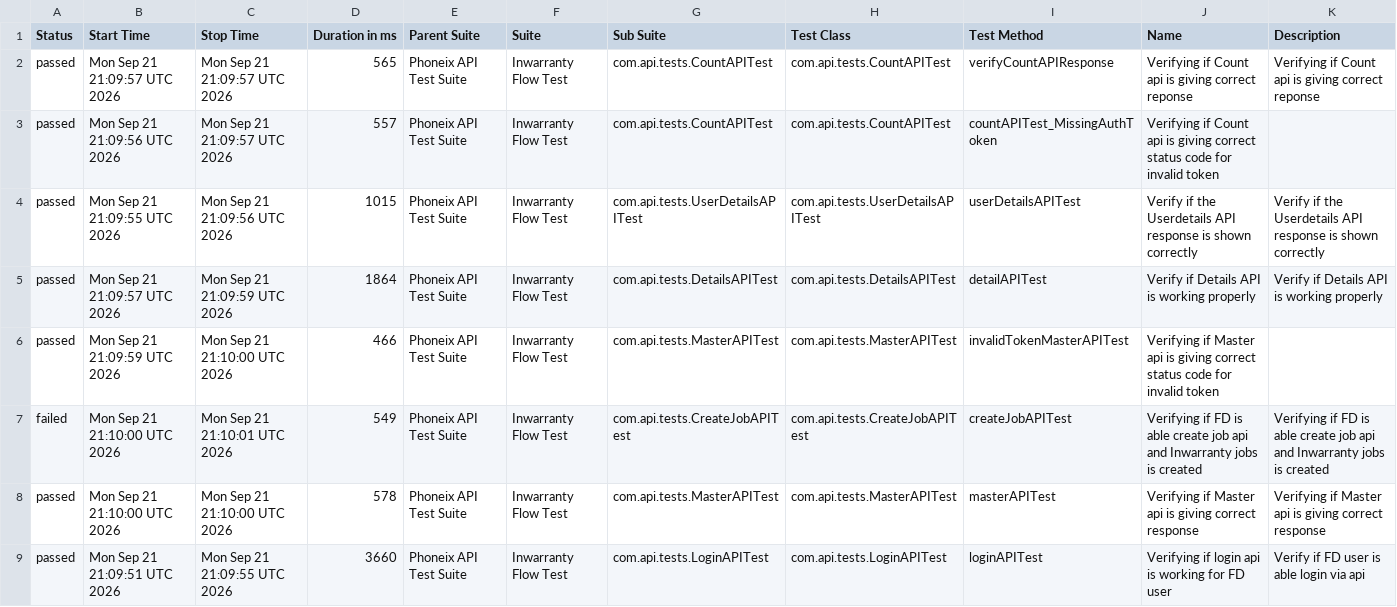
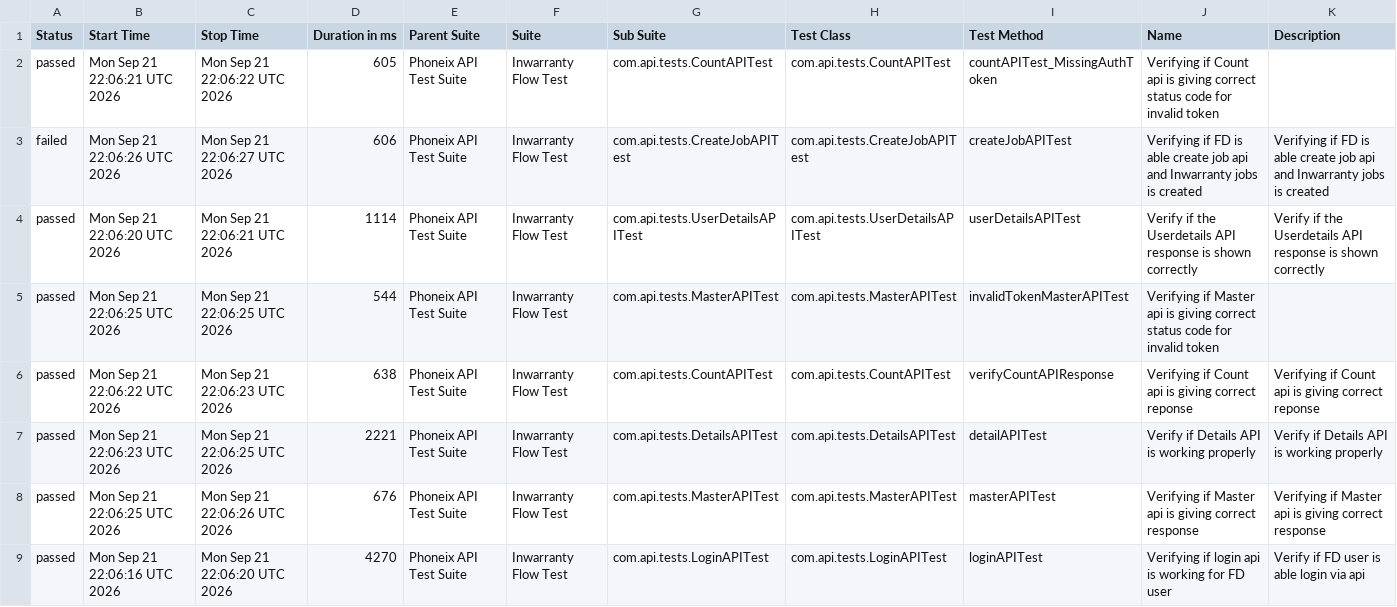
Before and after one commit to syed-sabir75/PhonexTestAutomationFramework, a CSV file: data/suites.csv, drawn as a sheet.

```diff
--- a/data/suites.csv
+++ b/data/suites.csv
@@ -1,9 +1,9 @@
 "Status","Start Time","Stop Time","Duration in ms","Parent Suite","Suite","Sub Suite","Test Class","Test Method","Name","Description"
-"passed","Mon Sep 21 21:09:57 UTC 2026","Mon Sep 21 21:09:57 UTC 2026","565","Phoneix API Test Suite","Inwarranty Flow Test","com.api.tests.CountAPITest","com.api.tests.CountAPITest","verifyCountAPIResponse","Verifying if Count api is giving correct reponse","Verifying if Count api is giving correct reponse"
-"passed","Mon Sep 21 21:09:56 UTC 2026","Mon Sep 21 21:09:57 UTC 2026","557","Phoneix API Test Suite","Inwarranty Flow Test","com.api.tests.CountAPITest","com.api.tests.CountAPITest","countAPITest_MissingAuthToken","Verifying if Count api is giving correct status code for invalid token",""
-"passed","Mon Sep 21 21:09:55 UTC 2026","Mon Sep 21 21:09:56 UTC 2026","1015","Phoneix API Test Suite","Inwarranty Flow Test","com.api.tests.UserDetailsAPITest","com.api.tests.UserDetailsAPITest","userDetailsAPITest","Verify if the Userdetails API response is shown correctly","Verify if the Userdetails API response is shown correctly"
-"passed","Mon Sep 21 21:09:57 UTC 2026","Mon Sep 21 21:09:59 UTC 2026","1864","Phoneix API Test Suite","Inwarranty Flow Test","com.api.tests.DetailsAPITest","com.api.tests.DetailsAPITest","detailAPITest","Verify if Details API is working properly","Verify if Details API is working properly"
-"passed","Mon Sep 21 21:09:59 UTC 2026","Mon Sep 21 21:10:00 UTC 2026","466","Phoneix API Test Suite","Inwarranty Flow Test","com.api.tests.MasterAPITest","com.api.tests.MasterAPITest","invalidTokenMasterAPITest","Verifying if Master api is giving correct status code for invalid token",""
-"failed","Mon Sep 21 21:10:00 UTC 2026","Mon Sep 21 21:10:01 UTC 2026","549","Phoneix API Test Suite","Inwarranty Flow Test","com.api.tests.CreateJobAPITest","com.api.tests.CreateJobAPITest","createJobAPITest","Verifying if FD is able create job api and Inwarranty jobs is created","Verifying if FD is able create job api and Inwarranty jobs is created"
-"passed","Mon Sep 21 21:10:00 UTC 2026","Mon Sep 21 21:10:00 UTC 2026","578","Phoneix API Test Suite","Inwarranty Flow Test","com.api.tests.MasterAPITest","com.api.tests.MasterAPITest","masterAPITest","Verifying if Master api is giving correct response","Verifying if Master api is giving correct response"
-"passed","Mon Sep 21 21:09:51 UTC 2026","Mon Sep 21 21:09:55 UTC 2026","3660","Phoneix API Test Suite","Inwarranty Flow Test","com.api.tests.LoginAPITest","com.api.tests.LoginAPITest","loginAPITest","Verifying if login api is working for FD user","Verify if FD user is able login via api"
+"passed","Mon Sep 21 22:06:21 UTC 2026","Mon Sep 21 22:06:22 UTC 2026","605","Phoneix API Test Suite","Inwarranty Flow Test","com.api.tests.CountAPITest","com.api.tests.CountAPITest","countAPITest_MissingAuthToken","Verifying if Count api is giving correct status code for invalid token",""
+"failed","Mon Sep 21 22:06:26 UTC 2026","Mon Sep 21 22:06:27 UTC 2026","606","Phoneix API Test Suite","Inwarranty Flow Test","com.api.tests.CreateJobAPITest","com.api.tests.CreateJobAPITest","createJobAPITest","Verifying if FD is able create job api and Inwarranty jobs is created","Verifying if FD is able create job api and Inwarranty jobs is created"
+"passed","Mon Sep 21 22:06:20 UTC 2026","Mon Sep 21 22:06:21 UTC 2026","1114","Phoneix API Test Suite","Inwarranty Flow Test","com.api.tests.UserDetailsAPITest","com.api.tests.UserDetailsAPITest","userDetailsAPITest","Verify if the Userdetails API response is shown correctly","Verify if the Userdetails API response is shown correctly"
+"passed","Mon Sep 21 22:06:25 UTC 2026","Mon Sep 21 22:06:25 UTC 2026","544","Phoneix API Test Suite","Inwarranty Flow Test","com.api.tests.MasterAPITest","com.api.tests.MasterAPITest","invalidTokenMasterAPITest","Verifying if Master api is giving correct status code for invalid token",""
+"passed","Mon Sep 21 22:06:22 UTC 2026","Mon Sep 21 22:06:23 UTC 2026","638","Phoneix API Test Suite","Inwarranty Flow Test","com.api.tests.CountAPITest","com.api.tests.CountAPITest","verifyCountAPIResponse","Verifying if Count api is giving correct reponse","Verifying if Count api is giving correct reponse"
+"passed","Mon Sep 21 22:06:23 UTC 2026","Mon Sep 21 22:06:25 UTC 2026","2221","Phoneix API Test Suite","Inwarranty Flow Test","com.api.tests.DetailsAPITest","com.api.tests.DetailsAPITest","detailAPITest","Verify if Details API is working properly","Verify if Details API is working properly"
+"passed","Mon Sep 21 22:06:25 UTC 2026","Mon Sep 21 22:06:26 UTC 2026","676","Phoneix API Test Suite","Inwarranty Flow Test","com.api.tests.MasterAPITest","com.api.tests.MasterAPITest","masterAPITest","Verifying if Master api is giving correct response","Verifying if Master api is giving correct response"
+"passed","Mon Sep 21 22:06:16 UTC 2026","Mon Sep 21 22:06:20 UTC 2026","4270","Phoneix API Test Suite","Inwarranty Flow Test","com.api.tests.LoginAPITest","com.api.tests.LoginAPITest","loginAPITest","Verifying if login api is working for FD user","Verify if FD user is able login via api"
```
Also changed, not shown: data/behaviors.csv, 51 other files.
